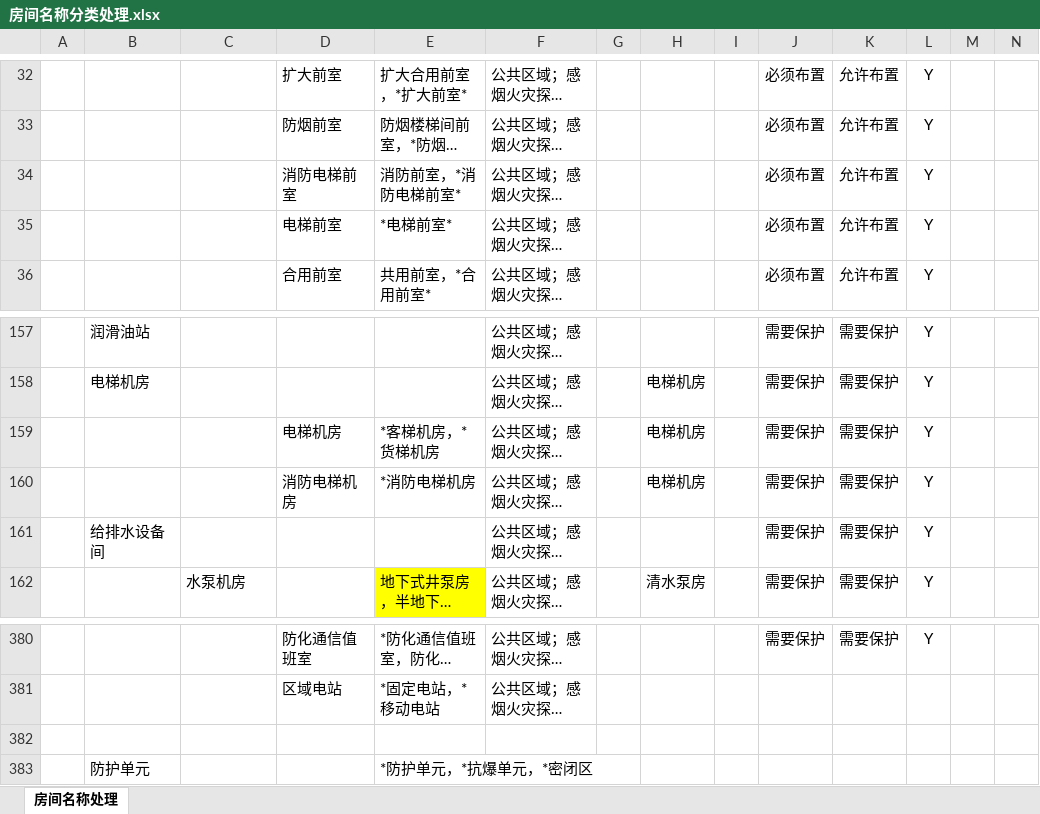
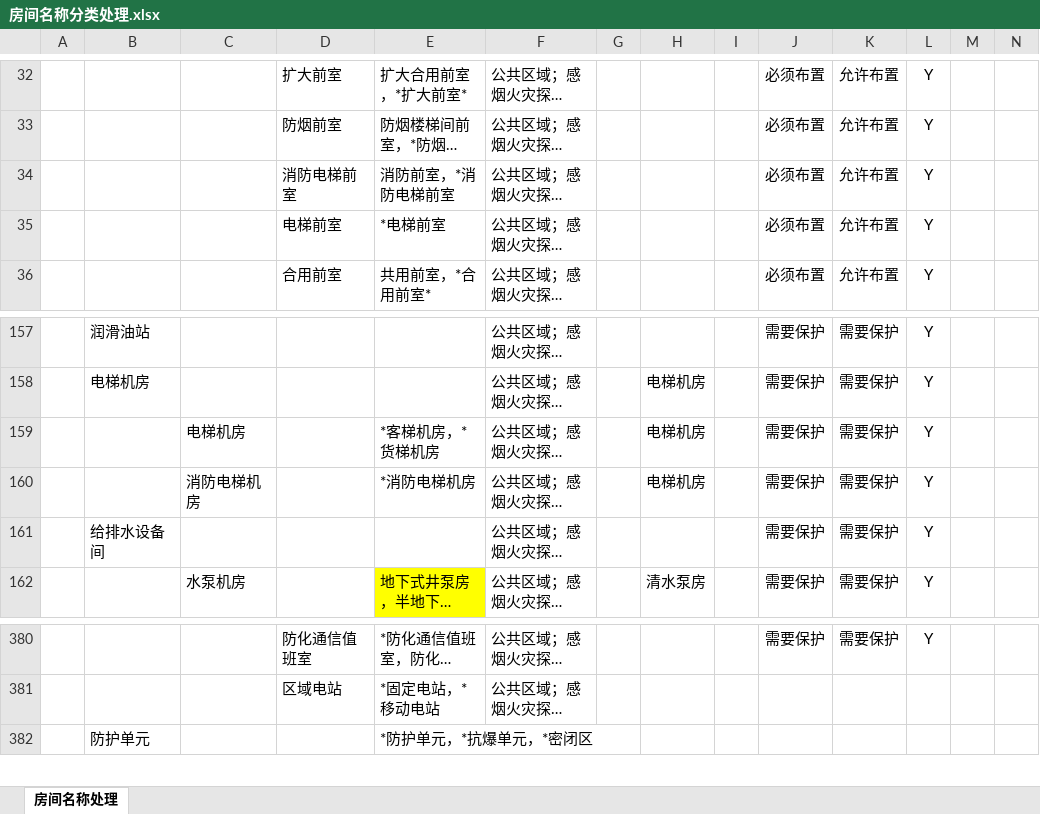
Before and after one commit to SBESIRC/ThMEPEngine, an Excel workbook: AutoLoader/Contents/Support/房间名称分类处理.xlsx, sheet 房间名称处理, drawn as a sheet; only a part is shown, gaps mark what is left out; long unchanged cells end in …; values as stored, in another font and other column widths than the file's, no borders; removed rows and columns are numbered as before the commit, all else as after; rows hold the shown columns only; the diff covers the shown part only; the diff names each change by its address in the sheet, - before the commit and + after, or states it on an @@ line.

```diff
--- a/AutoLoader/Contents/Support/房间名称分类处理.xlsx (sheet 房间名称处理)
+++ b/AutoLoader/Contents/Support/房间名称分类处理.xlsx (sheet 房间名称处理)
-E34: 消防前室，*消防电梯前室*
+E34: 消防前室，*消防电梯前室
-E35: *电梯前室*
+E35: *电梯前室
-C159: (empty)
+C159: 电梯机房
-D159: 电梯机房
+D159: (empty)
-C160: (empty)
+C160: 消防电梯机房
-D160: 消防电梯机房
+D160: (empty)
-row 382: (empty)
```
Also changed, not shown: 1 added row, 1 removed row and 30 edited cells elsewhere in this sheet.
